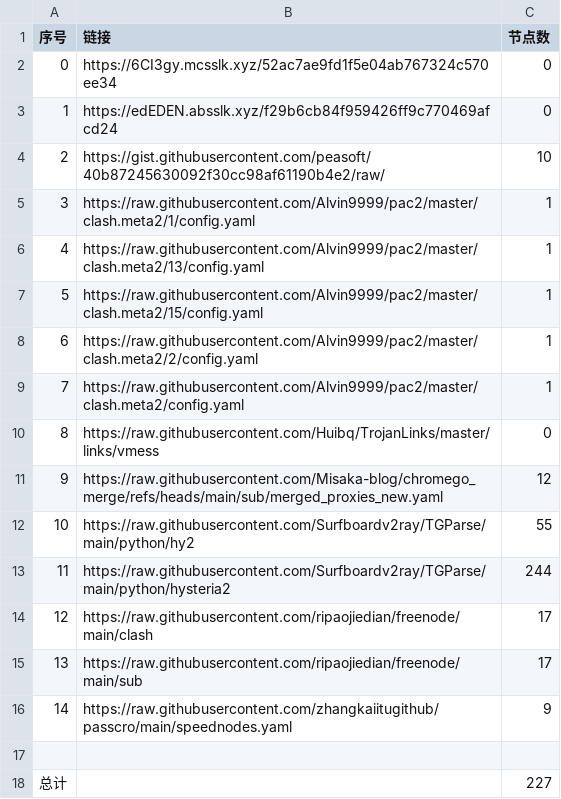
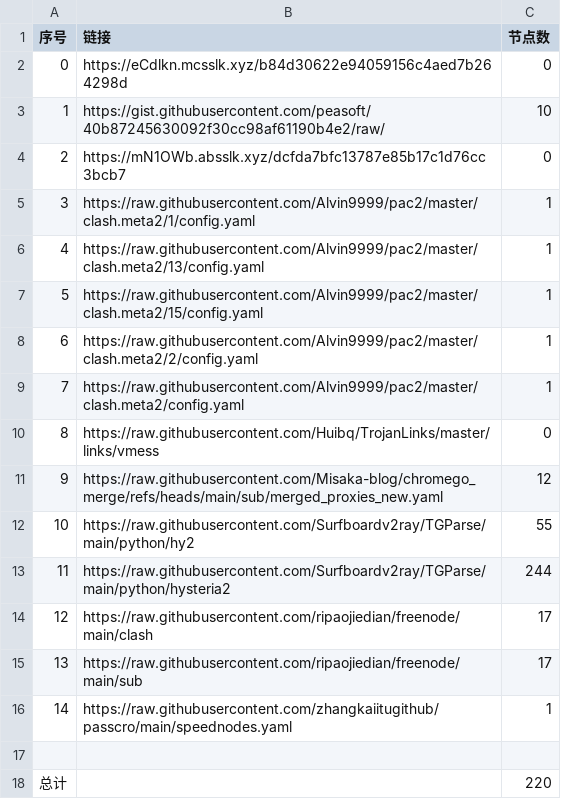
Before and after one commit to sdxinm/NoMoreWalls, a CSV file: list_result.csv, drawn as a sheet.

```diff
--- a/list_result.csv
+++ b/list_result.csv
@@ -1,5 +1,5 @@
 序号,链接,节点数
-0,https://6CI3gy.mcsslk.xyz/52ac7ae9fd1f5e04ab767324c570ee34,0
-1,https://edEDEN.absslk.xyz/f29b6cb84f959426ff9c770469afcd24,0
-2,https://gist.githubusercontent.com/peasoft/40b87245630092f30cc98af61190b4e2/raw/,10
+0,https://eCdlkn.mcsslk.xyz/b84d30622e94059156c4aed7b264298d,0
+1,https://gist.githubusercontent.com/peasoft/40b87245630092f30cc98af61190b4e2/raw/,10
+2,https://mN1OWb.absslk.xyz/dcfda7bfc13787e85b17c1d76cc3bcb7,0
 3,https://raw.githubusercontent.com/Alvin9999/pac2/master/clash.meta2/1/config.yaml,1
@@ -15,4 +15,4 @@
 13,https://raw.githubusercontent.com/ripaojiedian/freenode/main/sub,17
-14,https://raw.githubusercontent.com/zhangkaiitugithub/passcro/main/speednodes.yaml,9
+14,https://raw.githubusercontent.com/zhangkaiitugithub/passcro/main/speednodes.yaml,1
 
-总计,,227
+总计,,220
```
Also changed, not shown: 11 other files.
